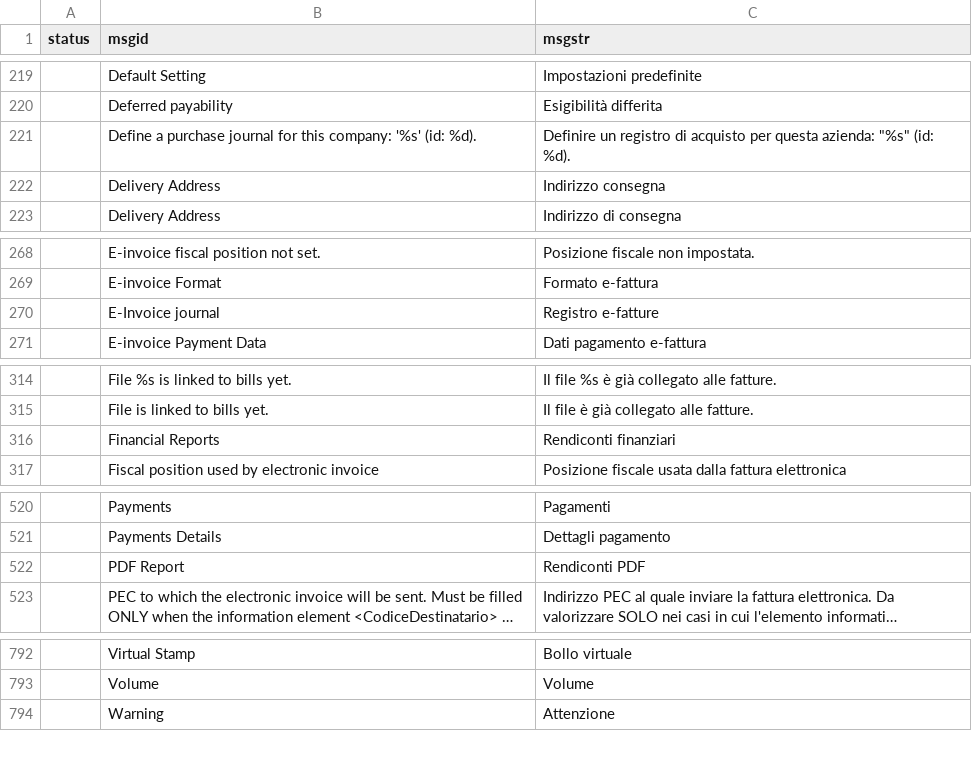
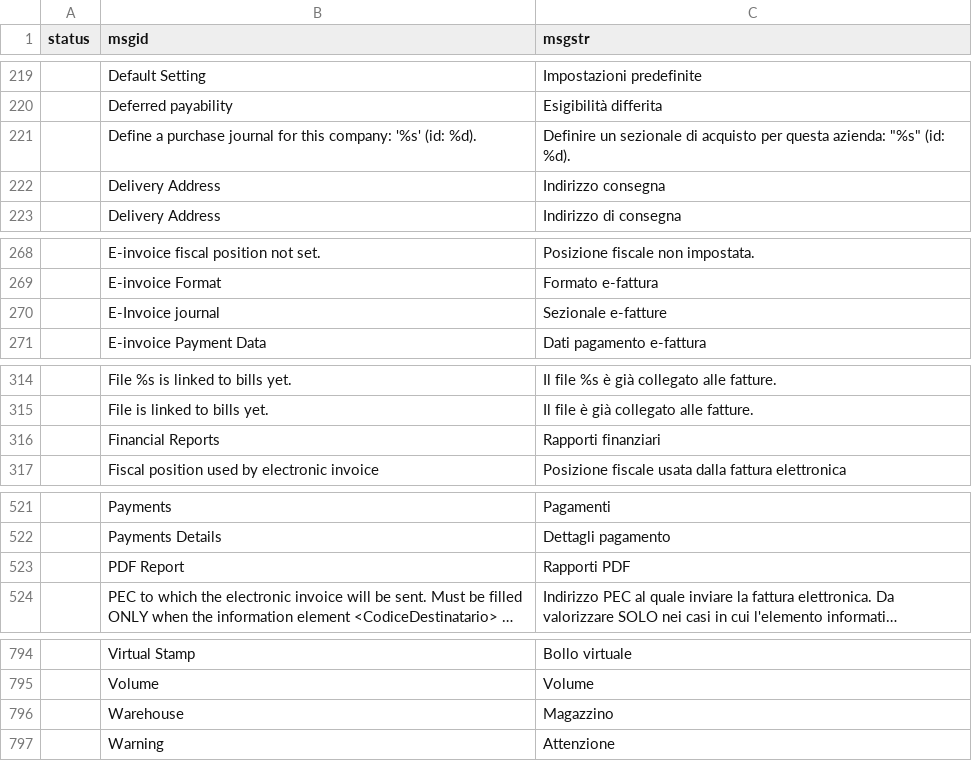
Before and after one commit to zeroincombenze/tools, a CSV file: odoo_default_tnl.csv, drawn as a sheet; only a part is shown, gaps mark what is left out; long unchanged cells end in …; addresses are those after the commit; the diff covers the shown part only; the diff names each change by its address in the sheet, - before the commit and + after, or states it on an @@ line.

```diff
--- a/odoo_default_tnl.csv
+++ b/odoo_default_tnl.csv
-C221 (msgstr): Definire un registro di acquisto…
+C221 (msgstr): Definire un sezionale di acquisto…
-C270 (msgstr): Registro e-fatture
+C270 (msgstr): Sezionale e-fatture
-C316 (msgstr): Rendiconti finanziari
+C316 (msgstr): Rapporti finanziari
-C523 (msgstr): Rendiconti PDF
+C523 (msgstr): Rapporti PDF
+row 796:  | Warehouse | Magazzino
```
Also changed, not shown: 2 added rows and 9 edited cells elsewhere in this file, 4 other files.
